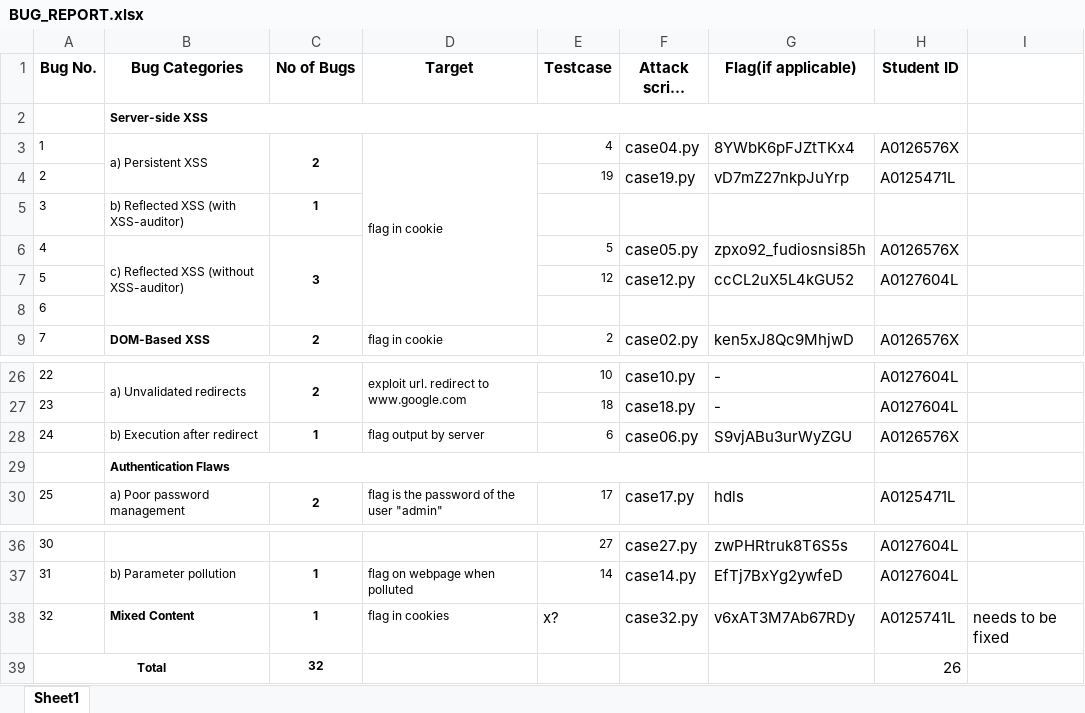
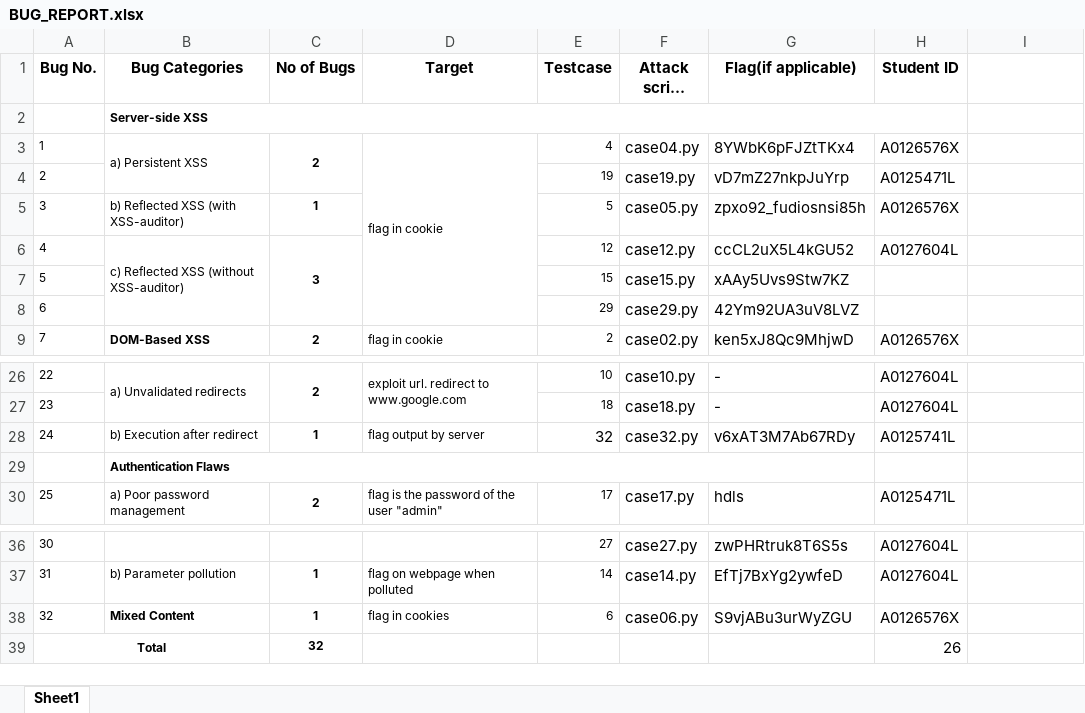
Before and after one commit to HooDeLin/CS5331-Homework-2, an Excel workbook: BUG_REPORT.xlsx, sheet Sheet1, drawn as a sheet; only a part is shown, gaps mark what is left out; long unchanged cells end in …; values as stored, in another font and other column widths than the file's, no borders; the diff names each change by its address in the sheet, - before the commit and + after, or states it on an @@ line.

Commit message:
Adding case 15 and 29

```diff
--- a/BUG_REPORT.xlsx (sheet Sheet1)
+++ b/BUG_REPORT.xlsx (sheet Sheet1)
-E5 (Testcase): (empty)
+E5 (Testcase): 5
-F5 (Attack script name): (empty)
+F5 (Attack script name): case05.py
-G5 (Flag(if applicable)): (empty)
+G5 (Flag(if applicable)): zpxo92_fudiosnsi85h
-H5 (Student ID): (empty)
+H5 (Student ID): A0126576X
-E6 (Testcase): 5
+E6 (Testcase): 12
-F6 (Attack script name): case05.py
+F6 (Attack script name): case12.py
-G6 (Flag(if applicable)): zpxo92_fudiosnsi85h
+G6 (Flag(if applicable)): ccCL2uX5L4kGU52
-H6 (Student ID): A0126576X
+H6 (Student ID): A0127604L
-E7 (Testcase): 12
+E7 (Testcase): 15
-F7 (Attack script name): case12.py
+F7 (Attack script name): case15.py
-G7 (Flag(if applicable)): ccCL2uX5L4kGU52
+G7 (Flag(if applicable)): xAAy5Uvs9Stw7KZ
-H7 (Student ID): A0127604L
+H7 (Student ID): (empty)
-E8 (Testcase): (empty)
+E8 (Testcase): 29
-F8 (Attack script name): (empty)
+F8 (Attack script name): case29.py
-G8 (Flag(if applicable)): (empty)
+G8 (Flag(if applicable)): 42Ym92UA3uV8LVZ
-E28 (Testcase): 6
+E28 (Testcase): 32
@@ E28 text size: larger @@
-F28 (Attack script name): case06.py
+F28 (Attack script name): case32.py
-G28 (Flag(if applicable)): S9vjABu3urWyZGU
+G28 (Flag(if applicable)): v6xAT3M7Ab67RDy
-H28 (Student ID): A0126576X
+H28 (Student ID): A0125741L
-E38 (Testcase): x?
+E38 (Testcase): 6
@@ E38 text size: smaller @@
-F38 (Attack script name): case32.py
+F38 (Attack script name): case06.py
-G38 (Flag(if applicable)): v6xAT3M7Ab67RDy
+G38 (Flag(if applicable)): S9vjABu3urWyZGU
-H38 (Student ID): A0125741L
+H38 (Student ID): A0126576X
-I38: needs to be fixed
+I38: (empty)
```
